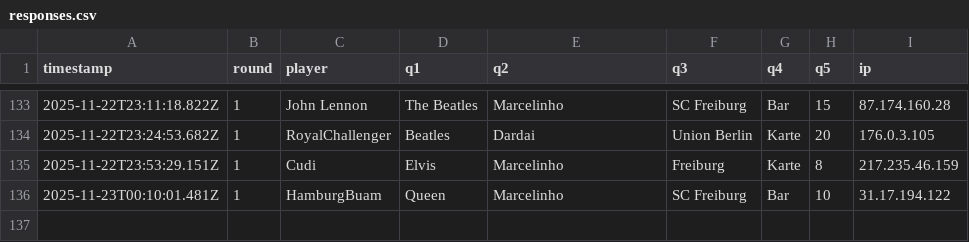
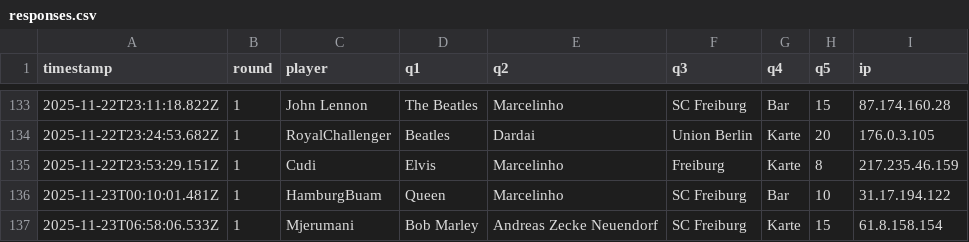
Before and after one commit to Mart-041/Im-with-stupid, a CSV file: data/responses.csv, drawn as a sheet; only a part is shown, gaps mark what is left out; the diff names each change by its address in the sheet, - before the commit and + after, or states it on an @@ line.

Commit message:
add response Mjerumani  @ 2025-11-23T06:58:06.533Z

```diff
--- a/data/responses.csv
+++ b/data/responses.csv
+row 137: 2025-11-23T06:58:06.533Z | 1 | Mjerumani | Bob Marley | Andreas Zecke Neuendorf | SC Freiburg | Karte | 15 | 61.8.158.154
```
